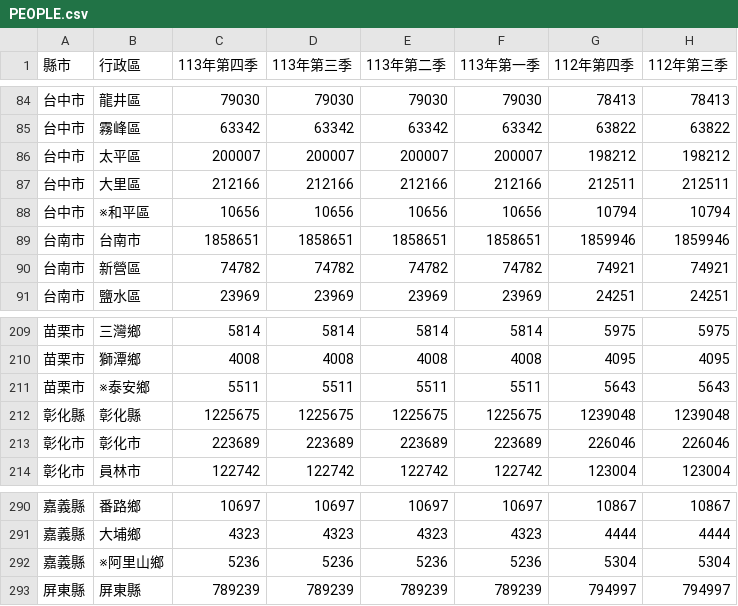
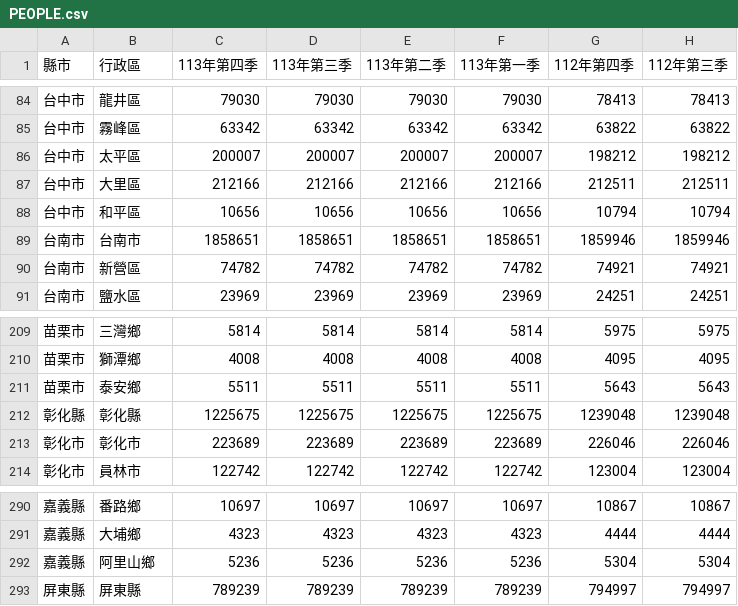
Before and after one commit to wzwleo/Real-estate-data-analysis, a CSV file: page_modules/PEOPLE.csv, drawn as a sheet; only a part is shown, gaps mark what is left out; the diff covers the shown part only; the diff names each change by its address in the sheet, - before the commit and + after, or states it on an @@ line.

```diff
--- a/page_modules/PEOPLE.csv
+++ b/page_modules/PEOPLE.csv
-B88 (行政區): ※和平區
+B88 (行政區): 和平區
-B211 (行政區): ※泰安鄉
+B211 (行政區): 泰安鄉
-B292 (行政區): ※阿里山鄉
+B292 (行政區): 阿里山鄉
```
Also changed, not shown: 27 edited cells elsewhere in this file.
